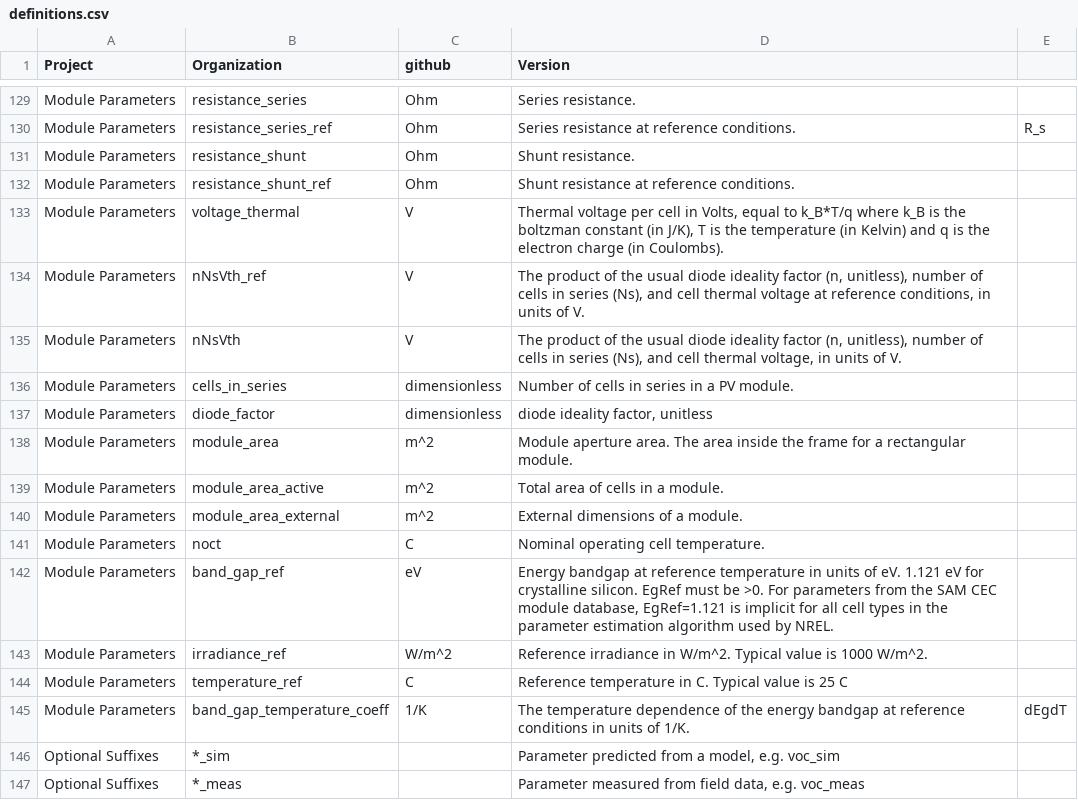
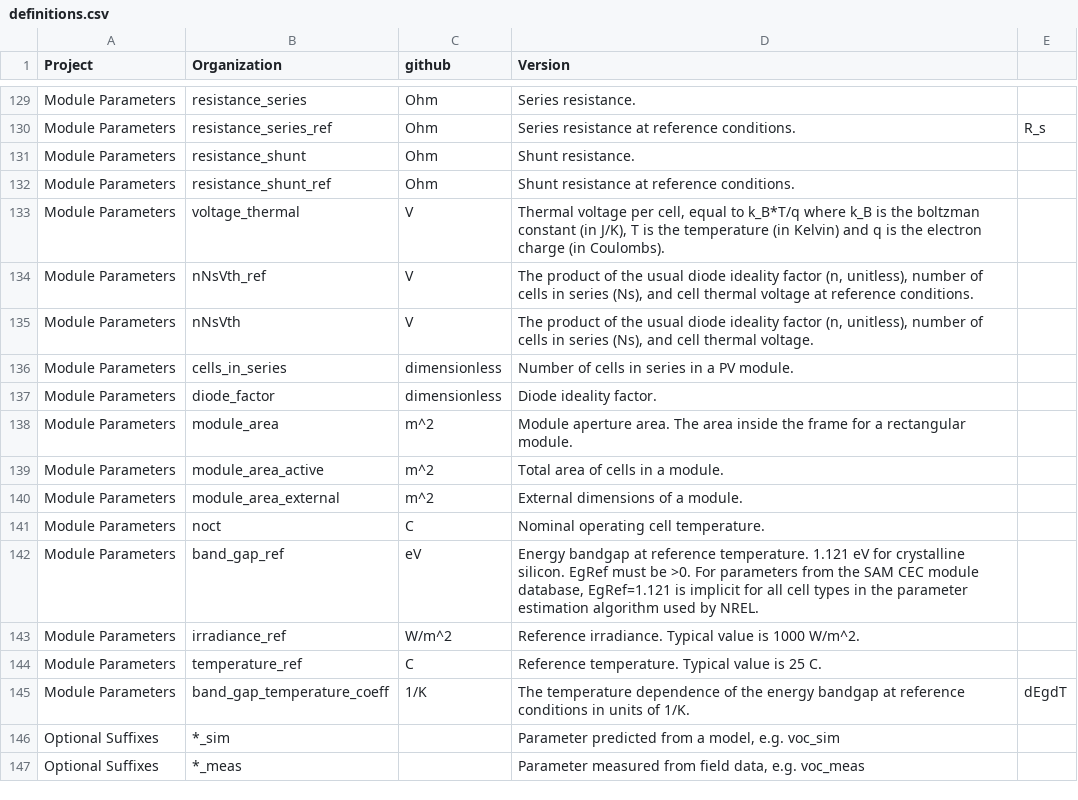
Before and after one commit to DuraMAT/pv-terms, a CSV file: definitions.csv, drawn as a sheet; only a part is shown, gaps mark what is left out; the diff covers the shown part only.

Commit message:
reformat, remove units

```diff
--- a/definitions.csv
+++ b/definitions.csv
@@ -132,7 +132,7 @@ Module Parameters,resistance_shunt,Ohm,Shunt resistance.,
 Module Parameters,resistance_shunt_ref,Ohm,Shunt resistance at reference conditions.,
-Module Parameters,voltage_thermal,V,"Thermal voltage per cell in Volts, equal to k_B*T/q where k_B is the boltzman constant (in J/K), T is the temperature (in Kelvin) and q is the electron charge (in Coulombs). ",
-Module Parameters,nNsVth_ref,V,"The product of the usual diode ideality factor (n, unitless), number of cells in series (Ns), and cell thermal voltage at reference conditions, in units of V.",
-Module Parameters,nNsVth,V,"The product of the usual diode ideality factor (n, unitless), number of cells in series (Ns), and cell thermal voltage, in units of V.",
+Module Parameters,voltage_thermal,V,"Thermal voltage per cell, equal to k_B*T/q where k_B is the boltzman constant (in J/K), T is the temperature (in Kelvin) and q is the electron charge (in Coulombs). ",
+Module Parameters,nNsVth_ref,V,"The product of the usual diode ideality factor (n, unitless), number of cells in series (Ns), and cell thermal voltage at reference conditions.",
+Module Parameters,nNsVth,V,"The product of the usual diode ideality factor (n, unitless), number of cells in series (Ns), and cell thermal voltage.",
 Module Parameters,cells_in_series,dimensionless,Number of cells in series in a PV module.,
-Module Parameters,diode_factor,dimensionless,"diode ideality factor, unitless",
+Module Parameters,diode_factor,dimensionless,Diode ideality factor.,
 Module Parameters,module_area,m^2,Module aperture area. The area inside the frame for a rectangular module.,
@@ -141,5 +141,5 @@ Module Parameters,module_area_external,m^2,External dimensions of a module. ,
 Module Parameters,noct,C,Nominal operating cell temperature.,
-Module Parameters,band_gap_ref,eV,"Energy bandgap at reference temperature in units of eV. 1.121 eV for crystalline silicon. EgRef must be >0. For parameters from the SAM CEC module database, EgRef=1.121 is implicit for all cell types in the parameter estimation algorithm used by NREL.",
-Module Parameters,irradiance_ref,W/m^2,Reference irradiance in W/m^2. Typical value is 1000 W/m^2.,
-Module Parameters,temperature_ref,C,Reference temperature in C. Typical value is 25 C,
+Module Parameters,band_gap_ref,eV,"Energy bandgap at reference temperature. 1.121 eV for crystalline silicon. EgRef must be >0. For parameters from the SAM CEC module database, EgRef=1.121 is implicit for all cell types in the parameter estimation algorithm used by NREL.",
+Module Parameters,irradiance_ref,W/m^2,Reference irradiance. Typical value is 1000 W/m^2.,
+Module Parameters,temperature_ref,C,Reference temperature. Typical value is 25 C.,
 Module Parameters,band_gap_temperature_coeff,1/K,The temperature dependence of the energy bandgap at reference conditions in units of 1/K.,dEgdT
```
Also changed, not shown: 20 edited cells elsewhere in this file.
